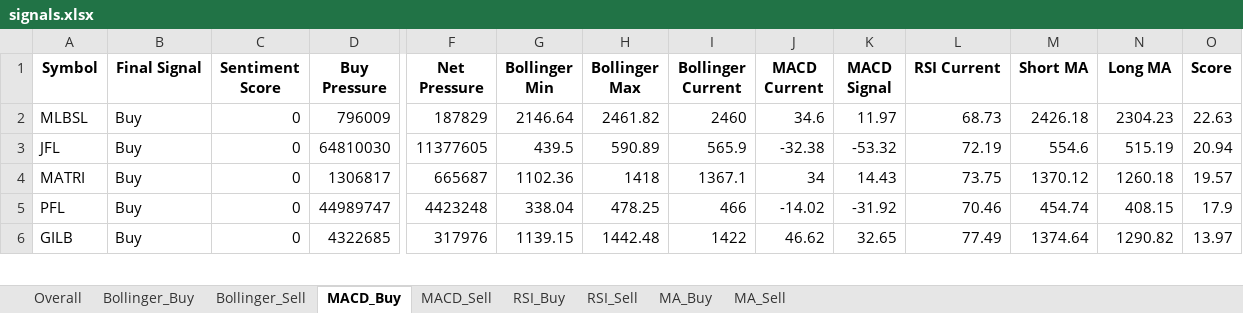
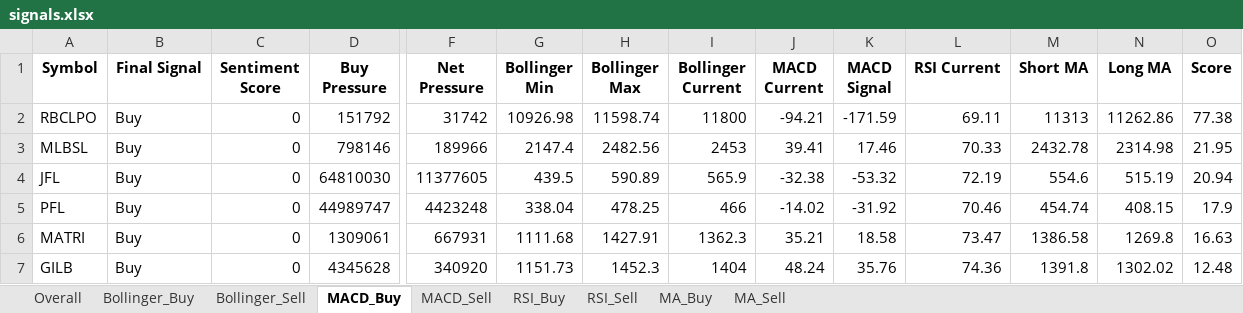
Before and after one commit to subediparas5/nepse-signaling, an Excel workbook: signals.xlsx, sheet MACD_Buy, drawn as a sheet; only a part is shown, gaps mark what is left out; values as stored, in another font and other column widths than the file's, no borders; removed rows and columns are numbered as before the commit, all else as after; rows hold the shown columns only; the diff covers the shown part only; the diff names each change by its address in the sheet, - before the commit and + after, or states it on an @@ line.

```diff
--- a/signals.xlsx (sheet MACD_Buy)
+++ b/signals.xlsx (sheet MACD_Buy)
+row 2: RBCLPO | Buy | 0 | 151792 | 31742 | 10926.98 | 11598.74 | 11800 | -94.21 | -171.59 | 69.11 | 11313 | 11262.86 | 77.38
-D3 (Buy Pressure): 796009
+D3 (Buy Pressure): 798146
-F3 (Net Pressure): 187829
+F3 (Net Pressure): 189966
-G3 (Bollinger Min): 2146.64
+G3 (Bollinger Min): 2147.4
-H3 (Bollinger Max): 2461.82
+H3 (Bollinger Max): 2482.56
-I3 (Bollinger Current): 2460
+I3 (Bollinger Current): 2453
-J3 (MACD Current): 34.6
+J3 (MACD Current): 39.41
-K3 (MACD Signal): 11.97
+K3 (MACD Signal): 17.46
-L3 (RSI Current): 68.73
+L3 (RSI Current): 70.33
-M3 (Short MA): 2426.18
+M3 (Short MA): 2432.78
-N3 (Long MA): 2304.23
+N3 (Long MA): 2314.98
-O3 (Score): 22.63
+O3 (Score): 21.95
-row 4: MATRI | Buy | 0 | 1306817 | 665687 | 1102.36 | 1418 | 1367.1 | 34 | 14.43 | 73.75 | 1370.12 | 1260.18 | 19.57
+row 6: MATRI | Buy | 0 | 1309061 | 667931 | 1111.68 | 1427.91 | 1362.3 | 35.21 | 18.58 | 73.47 | 1386.58 | 1269.8 | 16.63
-D7 (Buy Pressure): 4322685
+D7 (Buy Pressure): 4345628
-F7 (Net Pressure): 317976
+F7 (Net Pressure): 340920
-G7 (Bollinger Min): 1139.15
+G7 (Bollinger Min): 1151.73
-H7 (Bollinger Max): 1442.48
+H7 (Bollinger Max): 1452.3
-I7 (Bollinger Current): 1422
+I7 (Bollinger Current): 1404
-J7 (MACD Current): 46.62
+J7 (MACD Current): 48.24
-K7 (MACD Signal): 32.65
+K7 (MACD Signal): 35.76
-L7 (RSI Current): 77.49
+L7 (RSI Current): 74.36
-M7 (Short MA): 1374.64
+M7 (Short MA): 1391.8
-N7 (Long MA): 1290.82
+N7 (Long MA): 1302.02
-O7 (Score): 13.97
+O7 (Score): 12.48
```
Also changed, not shown: 37 added rows, 39 removed rows and 301 edited cells elsewhere in this sheet, sheet Overall, sheet RSI_Buy, sheet MA_Buy, sheet Bollinger_Buy, sheet RSI_Sell, sheet MA_Sell, 2 more sheets.
